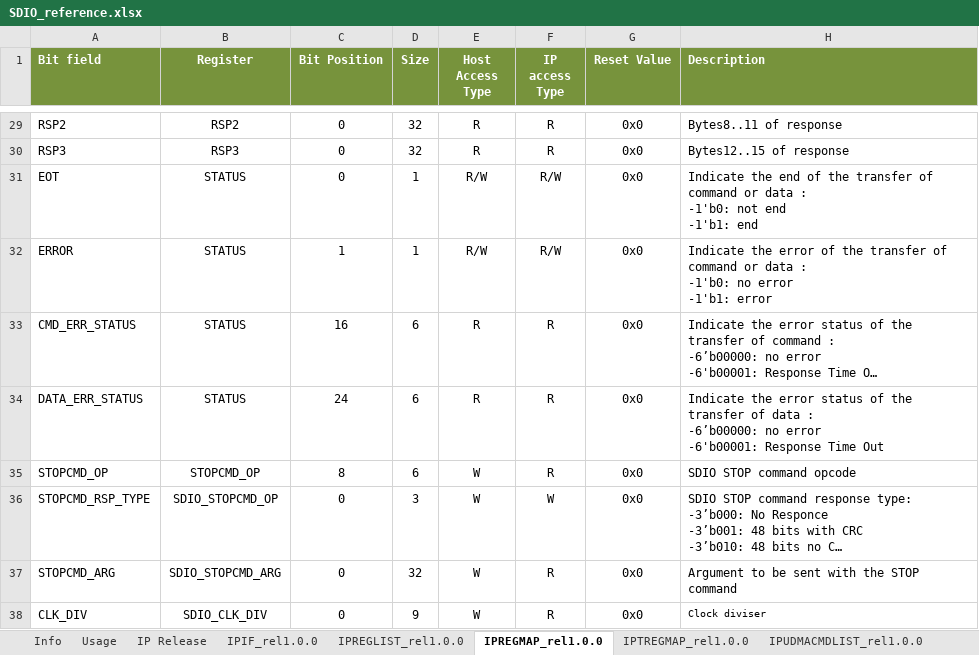
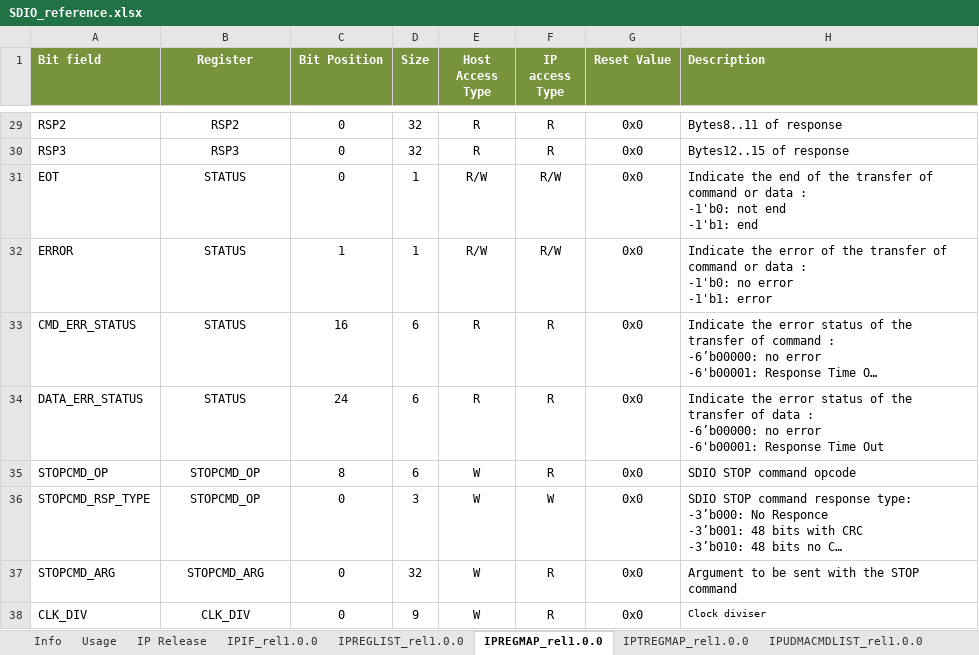
Before and after one commit to antoine-faravelon/udma_sdio, an Excel workbook: doc/SDIO_reference.xlsx, sheet IPREGMAP_rel1.0.0, drawn as a sheet; only a part is shown, gaps mark what is left out; long unchanged cells end in …; values as stored, in another font and other column widths than the file's, no borders; the diff names each change by its address in the sheet, - before the commit and + after, or states it on an @@ line.

```diff
--- a/doc/SDIO_reference.xlsx (sheet IPREGMAP_rel1.0.0)
+++ b/doc/SDIO_reference.xlsx (sheet IPREGMAP_rel1.0.0)
-B36 (Register): SDIO_STOPCMD_OP
+B36 (Register): STOPCMD_OP
-B37 (Register): SDIO_STOPCMD_ARG
+B37 (Register): STOPCMD_ARG
-B38 (Register): SDIO_CLK_DIV
+B38 (Register): CLK_DIV
```
Also changed, not shown: sheet IPUDMACMDMAP_rel1.0.0, sheet IPUDMACMDLIST_rel1.0.0.
